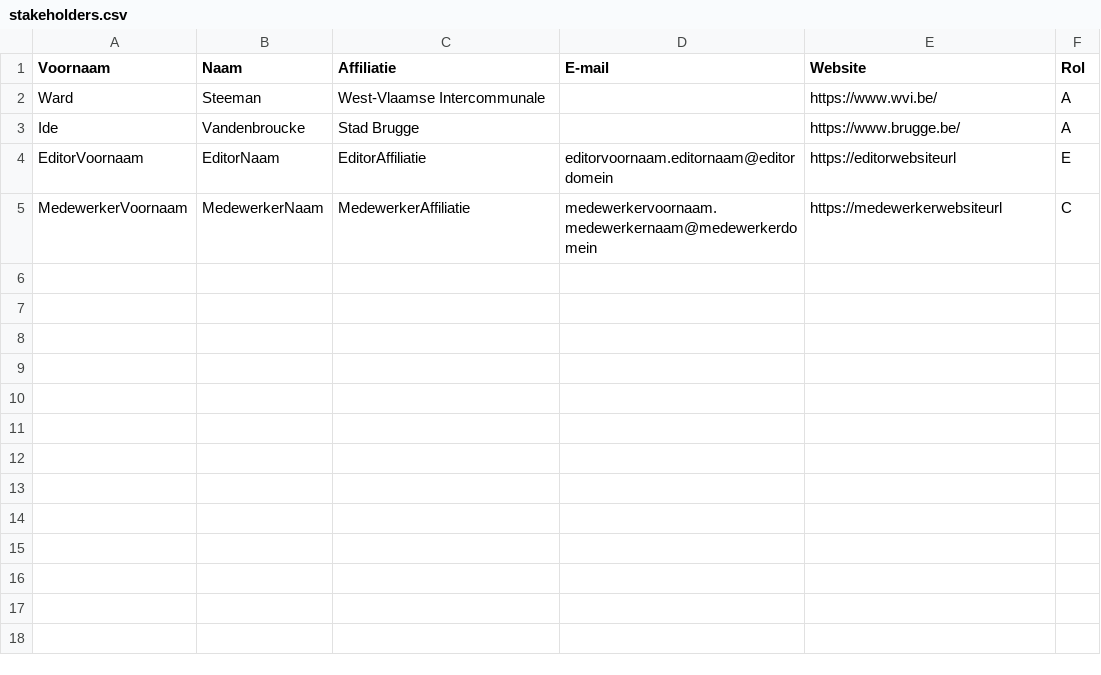
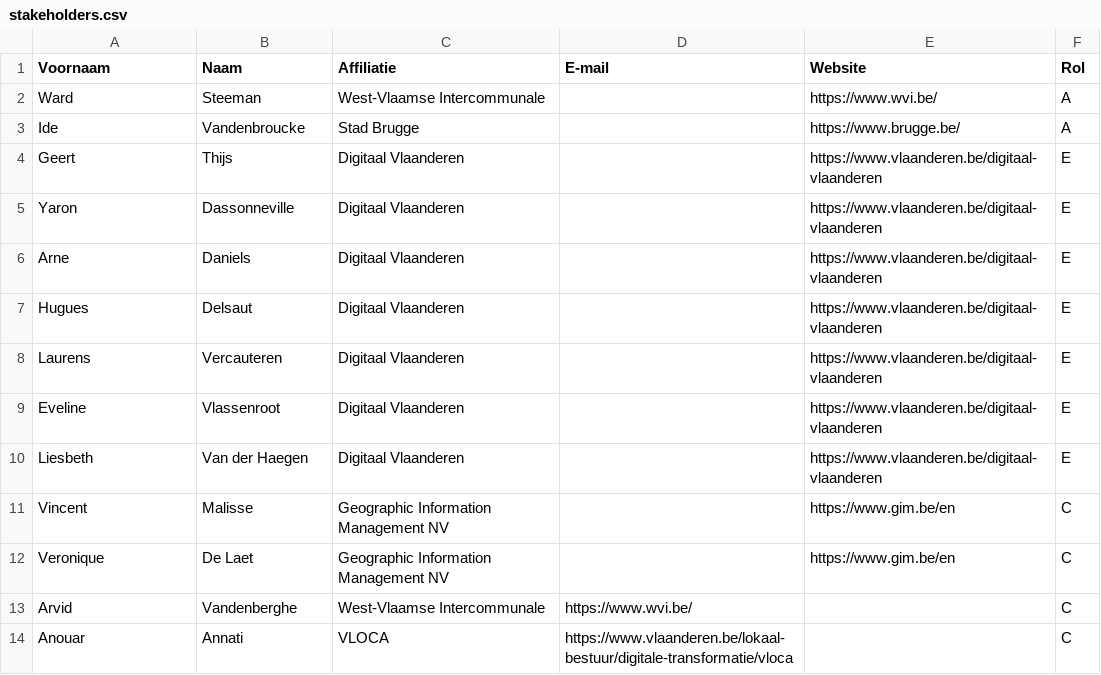
Before and after one commit to Informatievlaanderen/OSLOthema-thermAI, a CSV file: stakeholders.csv, drawn as a sheet; removed rows and columns are numbered as before the commit, all else as after; the diff names each change by its address in the sheet, - before the commit and + after, or states it on an @@ line.

Commit message:
Update stakeholders.csv

```diff
--- a/stakeholders.csv
+++ b/stakeholders.csv
-row 4: EditorVoornaam | EditorNaam | EditorAffiliatie | editorvoornaam.editornaam@editordomein | https://editorwebsiteurl | E
-row 5: MedewerkerVoornaam | MedewerkerNaam | MedewerkerAffiliatie | medewerkervoornaam.medewerkernaam@medewerkerdomein | https://medewerkerwebsiteurl | C
+row 4: Geert | Thijs | Digitaal Vlaanderen |  | https://www.vlaanderen.be/digitaal-vlaanderen | E
+row 5: Yaron | Dassonneville | Digitaal Vlaanderen |  | https://www.vlaanderen.be/digitaal-vlaanderen | E
+row 6: Arne | Daniels | Digitaal Vlaanderen |  | https://www.vlaanderen.be/digitaal-vlaanderen | E
+row 7: Hugues | Delsaut | Digitaal Vlaanderen |  | https://www.vlaanderen.be/digitaal-vlaanderen | E
+row 8: Laurens | Vercauteren | Digitaal Vlaanderen |  | https://www.vlaanderen.be/digitaal-vlaanderen | E
+row 9: Eveline | Vlassenroot | Digitaal Vlaanderen |  | https://www.vlaanderen.be/digitaal-vlaanderen | E
+row 10: Liesbeth | Van der Haegen | Digitaal Vlaanderen |  | https://www.vlaanderen.be/digitaal-vlaanderen | E
+row 11: Vincent | Malisse | Geographic Information Management NV |  | https://www.gim.be/en | C
+row 12: Veronique | De Laet | Geographic Information Management NV |  | https://www.gim.be/en | C
+row 13: Arvid | Vandenberghe | West-Vlaamse Intercommunale | https://www.wvi.be/ |  | C
+row 14: Anouar | Annati | VLOCA | https://www.vlaanderen.be/lokaal-bestuur/digitale-transformatie/vloca |  | C
```
